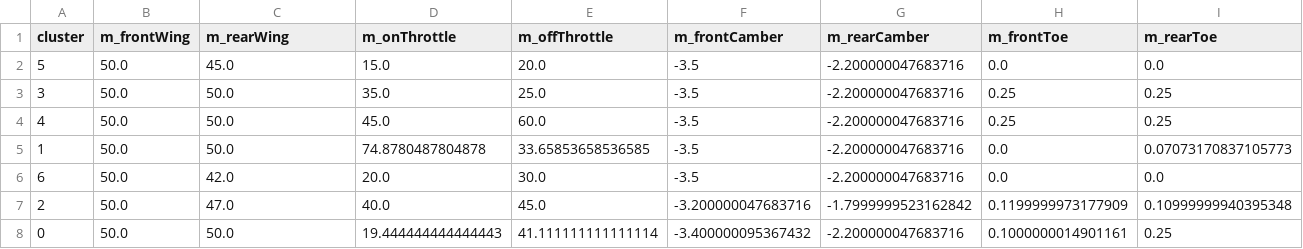
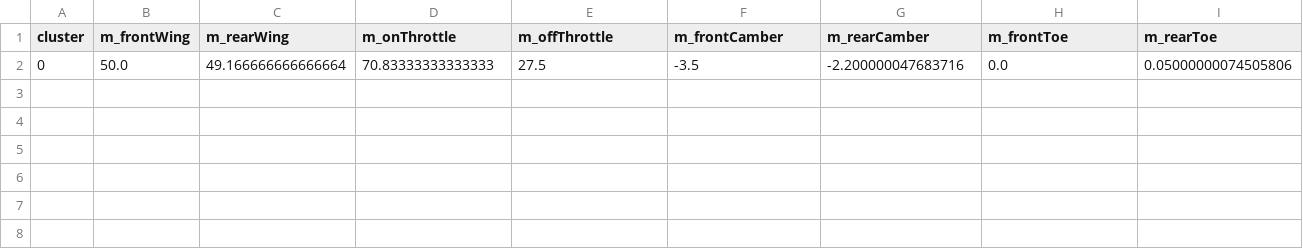
Before and after one commit to dbsDevelops/f1-24-setup-recommender, a CSV file: recommender/centroids/monaco_dbscan_centroids.csv, drawn as a sheet; only a part is shown; removed rows and columns are numbered as before the commit, all else as after; rows hold the shown columns only; the diff names each change by its address in the sheet, - before the commit and + after, or states it on an @@ line.

```diff
--- a/recommender/centroids/monaco_dbscan_centroids.csv
+++ b/recommender/centroids/monaco_dbscan_centroids.csv
-row 2: 5 | 50.0 | 45.0 | 15.0 | 20.0 | -3.5 | -2.200000047683716 | 0.0 | 0.0
-row 3: 3 | 50.0 | 50.0 | 35.0 | 25.0 | -3.5 | -2.200000047683716 | 0.25 | 0.25
-row 4: 4 | 50.0 | 50.0 | 45.0 | 60.0 | -3.5 | -2.200000047683716 | 0.25 | 0.25
-row 5: 1 | 50.0 | 50.0 | 74.8780487804878 | 33.65853658536585 | -3.5 | -2.200000047683716 | 0.0 | 0.07073170837105773
-row 6: 6 | 50.0 | 42.0 | 20.0 | 30.0 | -3.5 | -2.200000047683716 | 0.0 | 0.0
-row 7: 2 | 50.0 | 47.0 | 40.0 | 45.0 | -3.200000047683716 | -1.7999999523162842 | 0.1199999973177909 | 0.10999999940395348
-row 8: 0 | 50.0 | 50.0 | 19.444444444444443 | 41.111111111111114 | -3.400000095367432 | -2.200000047683716 | 0.1000000014901161 | 0.25
+row 2: 0 | 50.0 | 49.166666666666664 | 70.83333333333333 | 27.5 | -3.5 | -2.200000047683716 | 0.0 | 0.05000000074505806
```
Also changed, not shown: recommender/centroids/all_circuits_dbscan_centroids.csv, recommender/centroids/bahrein_dbscan_centroids.csv, 7 other files.
